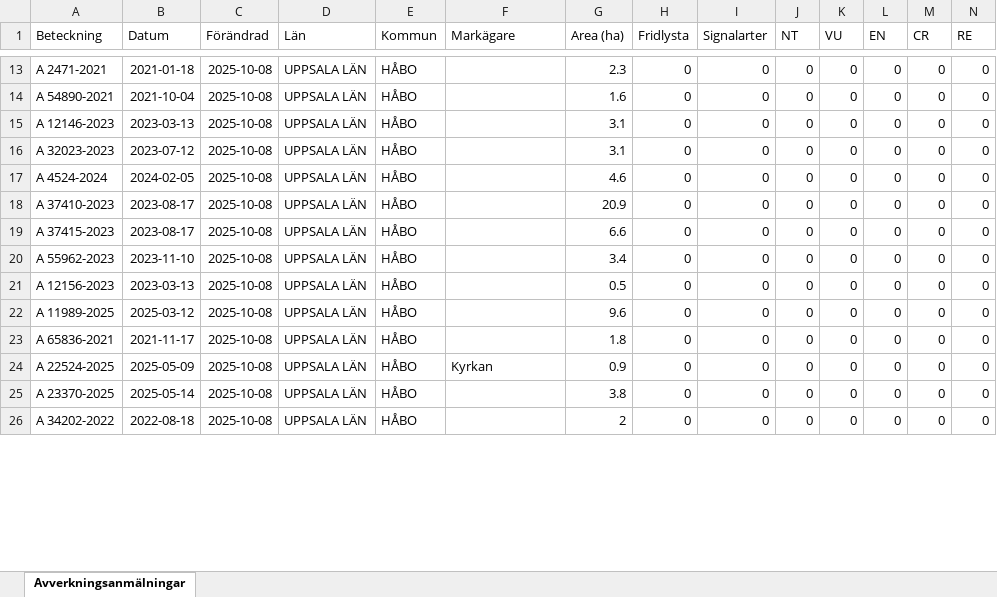
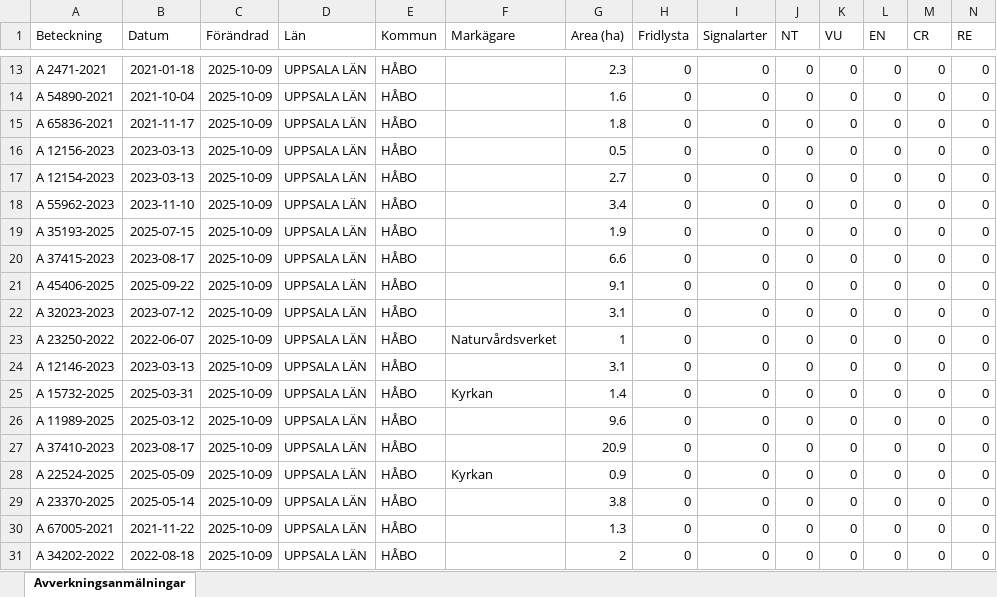
Before and after one commit to klasma/Logging_0305, an Excel workbook: Översikt HÅBO.xlsx, sheet Avverkningsanmälningar, drawn as a sheet; only a part is shown, gaps mark what is left out; values as stored, in another font and other column widths than the file's, no borders; addresses are those after the commit; rows hold the shown columns only; the diff covers the shown part only; the diff names each change by its address in the sheet, - before the commit and + after, or states it on an @@ line.

```diff
--- a/Översikt HÅBO.xlsx (sheet Avverkningsanmälningar)
+++ b/Översikt HÅBO.xlsx (sheet Avverkningsanmälningar)
-C13:C14 (Förändrad): 2025-10-08
+C13:C14 (Förändrad): 2025-10-09
+row 15: A 65836-2021 | 2021-11-17 | 2025-10-09 | UPPSALA LÄN | HÅBO |  | 1.8 | 0 | 0 | 0 | 0 | 0 | 0 | 0
-A16 (Beteckning): A 12146-2023
+A16 (Beteckning): A 12156-2023
-C16:C20 (Förändrad): 2025-10-08
+C16:C20 (Förändrad): 2025-10-09
-G16 (Area (ha)): 3.1
+G16 (Area (ha)): 0.5
-A17 (Beteckning): A 32023-2023
+A17 (Beteckning): A 12154-2023
-B17 (Datum): 2023-07-12
+B17 (Datum): 2023-03-13
-G17 (Area (ha)): 3.1
+G17 (Area (ha)): 2.7
-A18 (Beteckning): A 4524-2024
+A18 (Beteckning): A 55962-2023
-B18 (Datum): 2024-02-05
+B18 (Datum): 2023-11-10
-G18 (Area (ha)): 4.6
+G18 (Area (ha)): 3.4
-A19 (Beteckning): A 37410-2023
+A19 (Beteckning): A 35193-2025
-B19 (Datum): 2023-08-17
+B19 (Datum): 2025-07-15
-G19 (Area (ha)): 20.9
+G19 (Area (ha)): 1.9
+row 21: A 45406-2025 | 2025-09-22 | 2025-10-09 | UPPSALA LÄN | HÅBO |  | 9.1 | 0 | 0 | 0 | 0 | 0 | 0 | 0
-A22 (Beteckning): A 55962-2023
+A22 (Beteckning): A 32023-2023
-B22 (Datum): 2023-11-10
+B22 (Datum): 2023-07-12
-C22 (Förändrad): 2025-10-08
+C22 (Förändrad): 2025-10-09
-G22 (Area (ha)): 3.4
+G22 (Area (ha)): 3.1
+row 23: A 23250-2022 | 2022-06-07 | 2025-10-09 | UPPSALA LÄN | HÅBO | Naturvårdsverket | 1 | 0 | 0 | 0 | 0 | 0 | 0 | 0
-A24 (Beteckning): A 12156-2023
+A24 (Beteckning): A 12146-2023
-C24 (Förändrad): 2025-10-08
+C24 (Förändrad): 2025-10-09
-G24 (Area (ha)): 0.5
+G24 (Area (ha)): 3.1
+row 25: A 15732-2025 | 2025-03-31 | 2025-10-09 | UPPSALA LÄN | HÅBO | Kyrkan | 1.4 | 0 | 0 | 0 | 0 | 0 | 0 | 0
-C26:C29 (Förändrad): 2025-10-08
+C26:C29 (Förändrad): 2025-10-09
-A27 (Beteckning): A 65836-2021
+A27 (Beteckning): A 37410-2023
-B27 (Datum): 2021-11-17
+B27 (Datum): 2023-08-17
-G27 (Area (ha)): 1.8
+G27 (Area (ha)): 20.9
+row 30: A 67005-2021 | 2021-11-22 | 2025-10-09 | UPPSALA LÄN | HÅBO |  | 1.3 | 0 | 0 | 0 | 0 | 0 | 0 | 0
-C31 (Förändrad): 2025-10-08
+C31 (Förändrad): 2025-10-09
```
Also changed, not shown: 1 added row, 6 removed rows and 52 edited cells elsewhere in this sheet, artfynd/A 16618-2024 artfynd.xlsx, artfynd/A 22010-2025 artfynd.xlsx, 56 other files.
